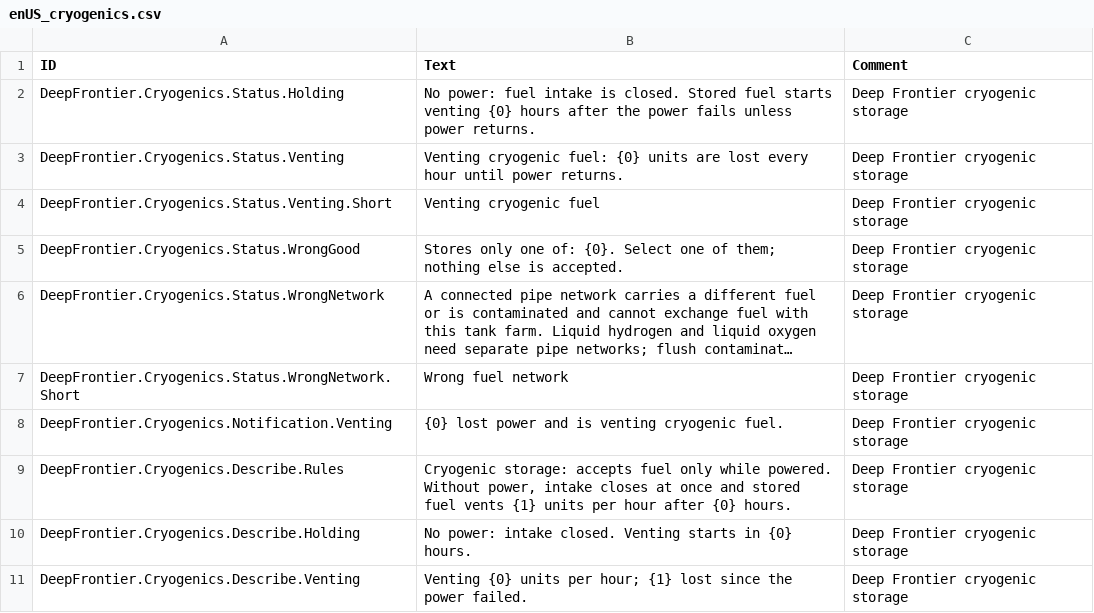
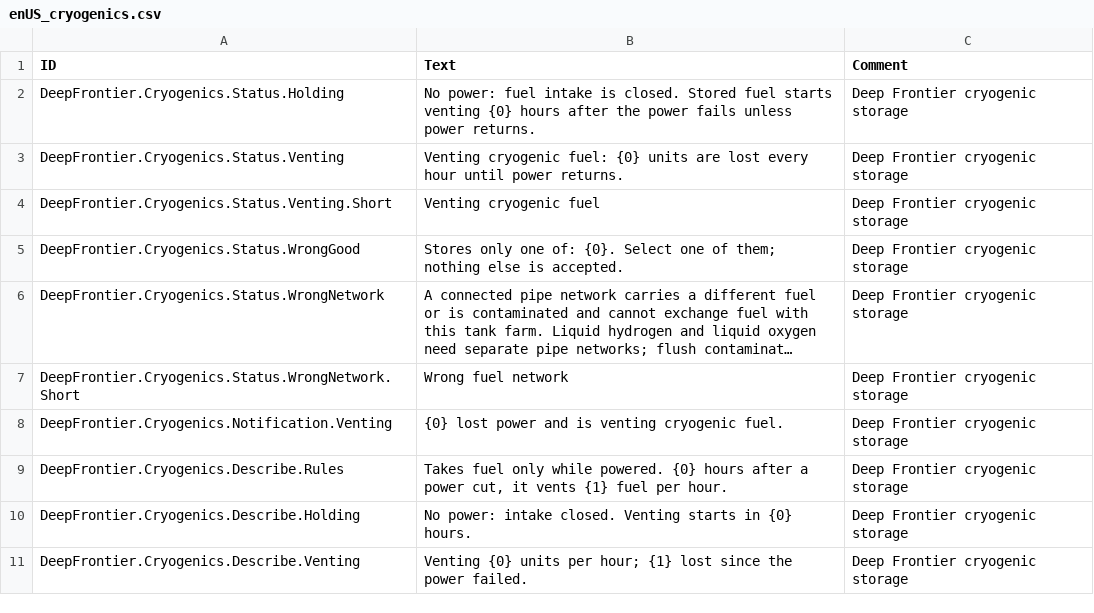
Before and after one commit to Jordan-Jarvis/timberborn-deep-frontier, a CSV file: src/DeepFrontier/Data/Localizations/enUS_cryogenics.csv, drawn as a sheet; long unchanged cells end in ….

```diff
--- a/src/DeepFrontier/Data/Localizations/enUS_cryogenics.csv
+++ b/src/DeepFrontier/Data/Localizations/enUS_cryogenics.csv
@@ -8,3 +8,3 @@ DeepFrontier.Cryogenics.Status.WrongNetwork.Short,Wrong fuel network,Deep Fronti
 DeepFrontier.Cryogenics.Notification.Venting,{0} lost power and is venting cryogenic fuel.,Deep Frontier cryogenic storage
-DeepFrontier.Cryogenics.Describe.Rules,"Cryogenic storage: accepts fuel only while powered. Without power, intake closes at once and stored fuel vents {1} units per hour after {0} hours.",Deep Frontier cryogenic storage
+DeepFrontier.Cryogenics.Describe.Rules,"Takes fuel only while powered. {0} hours after a power cut, it vents {1} fuel per hour.",Deep Frontier cryogenic storage
 DeepFrontier.Cryogenics.Describe.Holding,No power: intake closed. Venting starts in {0} hours.,Deep Frontier cryogenic storage
```
Also changed, not shown: src/DeepFrontier/Data/Localizations/enUS_smog.csv, 28 other files.
